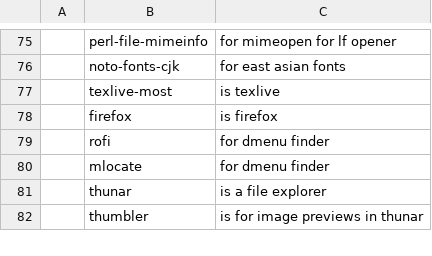
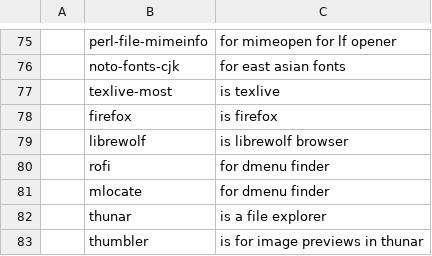
Before and after one commit to joesuk/dotfiles, a CSV file: bootstrap/progs.csv, drawn as a sheet; only a part is shown, gaps mark what is left out; the diff names each change by its address in the sheet, - before the commit and + after, or states it on an @@ line.

Commit message:
progs.csv

```diff
--- a/bootstrap/progs.csv
+++ b/bootstrap/progs.csv
+row 79:  | librewolf | is librewolf browser
```
